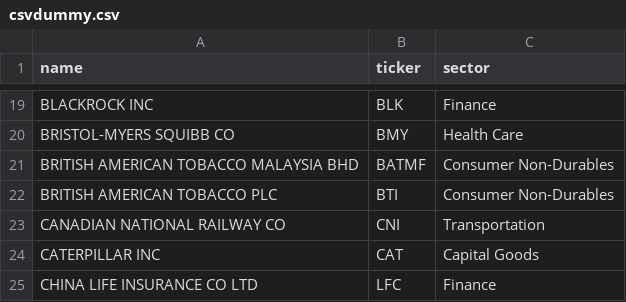
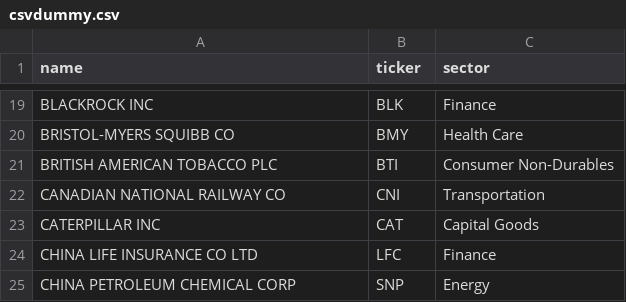
Before and after one commit to richak27/Market-Color-Analytics, a CSV file: csvdummy.csv, drawn as a sheet; only a part is shown, gaps mark what is left out; the shorter side is filled out with more unchanged rows; the diff names each change by its address in the sheet, - before the commit and + after, or states it on an @@ line.

```diff
--- a/csvdummy.csv
+++ b/csvdummy.csv
-row 21: BRITISH AMERICAN TOBACCO MALAYSIA BHD | BATMF | Consumer Non-Durables
```
Also changed, not shown: 3 other files.
